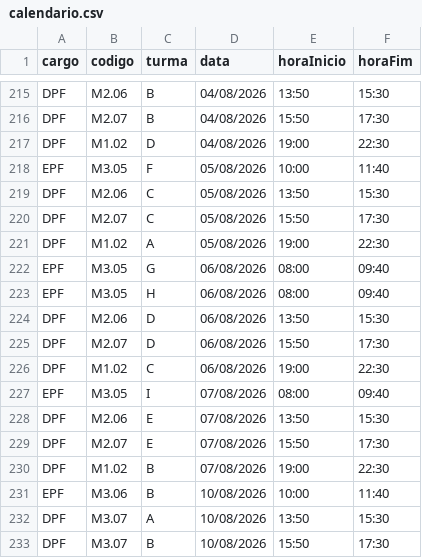
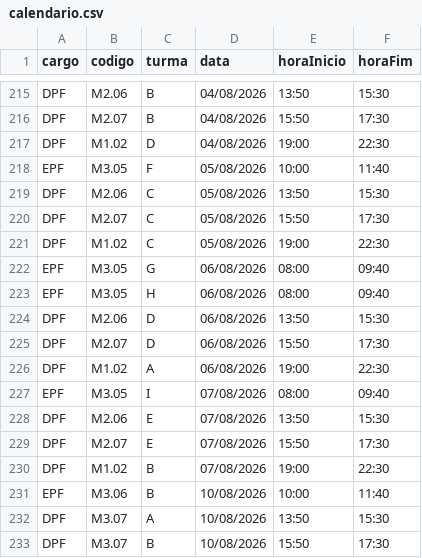
Before and after one commit to marcelmfpm-ai/GRADE_PRELIMINAR, a CSV file: calendario.csv, drawn as a sheet; only a part is shown, gaps mark what is left out.

```diff
--- a/calendario.csv
+++ b/calendario.csv
@@ -220,3 +220,3 @@
 "DPF";"M2.07";"C";"05/08/2026";"15:50";"17:30"
-"DPF";"M1.02";"A";"05/08/2026";"19:00";"22:30"
+"DPF";"M1.02";"C";"05/08/2026";"19:00";"22:30"
 "EPF";"M3.05";"G";"06/08/2026";"08:00";"09:40"
@@ -225,3 +225,3 @@
 "DPF";"M2.07";"D";"06/08/2026";"15:50";"17:30"
-"DPF";"M1.02";"C";"06/08/2026";"19:00";"22:30"
+"DPF";"M1.02";"A";"06/08/2026";"19:00";"22:30"
 "EPF";"M3.05";"I";"07/08/2026";"08:00";"09:40"
```
